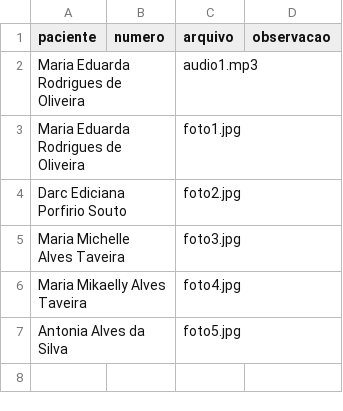
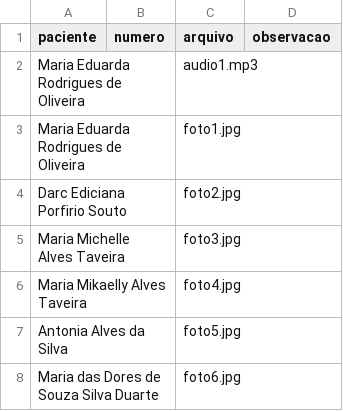
Before and after one commit to psfaltiplano/psfaltiplano, a CSV file: images/pacientes.csv, drawn as a sheet.

Commit message:
Update pacientes.csv

```diff
--- a/images/pacientes.csv
+++ b/images/pacientes.csv
@@ -7 +7,2 @@ Maria Mikaelly Alves Taveira,,foto4.jpg,
 Antonia Alves da Silva,,foto5.jpg,
+Maria das Dores de Souza Silva Duarte,,foto6.jpg,
```
